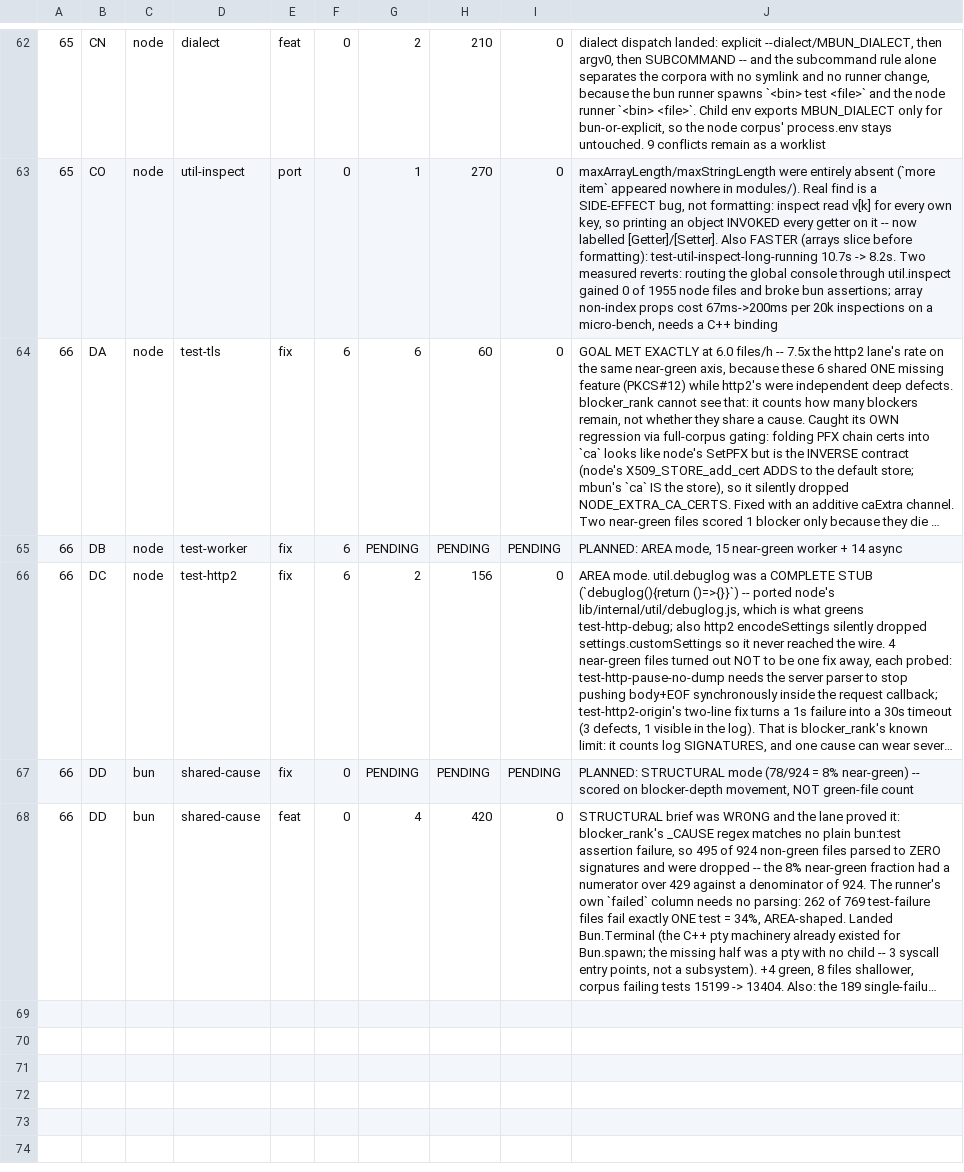
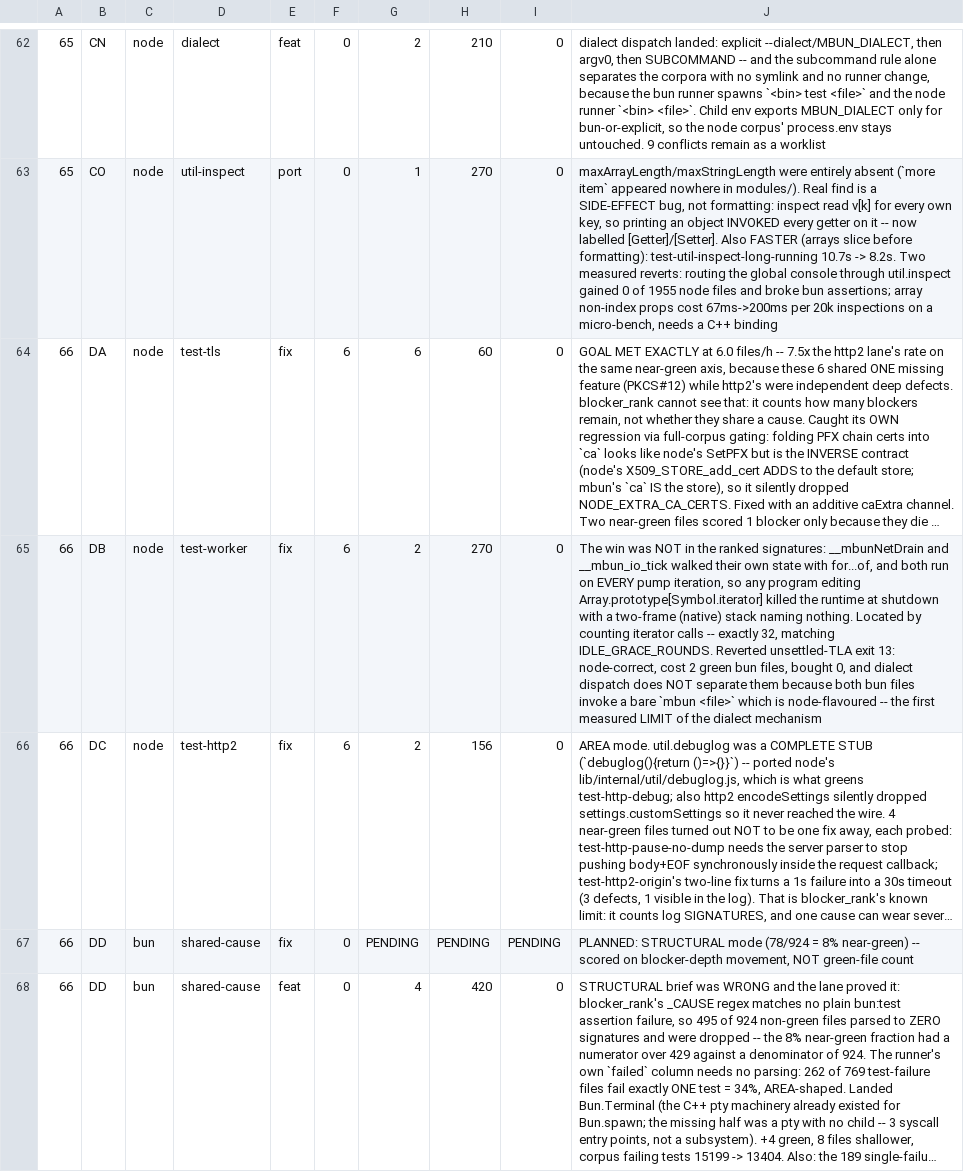
Before and after one commit to Sunrisepeak/mbun, a TSV file: tools/integration/lane_ledger.tsv, drawn as a sheet; only a part is shown, gaps mark what is left out; long unchanged cells end in …; the diff names each change by its address in the sheet, - before the commit and + after, or states it on an @@ line.

```diff
--- a/tools/integration/lane_ledger.tsv
+++ b/tools/integration/lane_ledger.tsv
-G65: PENDING
+G65: 2
-H65: PENDING
+H65: 270
-I65: PENDING
+I65: 0
-J65: PLANNED: AREA mode, 15 near-green worker + 14 async
+J65: The win was NOT in the ranked signatures: __mbunNetDrain and __mbun_io_tick walked their own state with for...of, and both run on EVERY pump iteration, so any program editing Array.prototype[Symbol.iterator] killed the runtime at shutdown with a two-frame (native) stack naming nothing. Located by counting iterator calls -- exactly 32, matching IDLE_GRACE_ROUNDS. Reverted unsettled-TLA exit 13: node-correct, cost 2 green bun files, bought 0, and dialect dispatch does NOT separate them because both bun files invoke a bare `mbun <file>` which is node-flavoured -- the first measured LIMIT of the dialect mechanism
```
Also changed, not shown: 1 other file.
